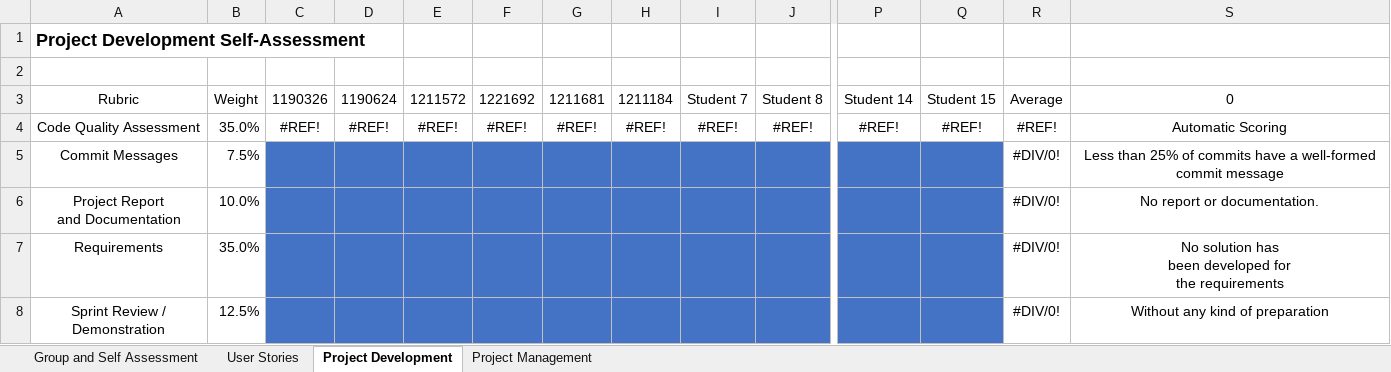
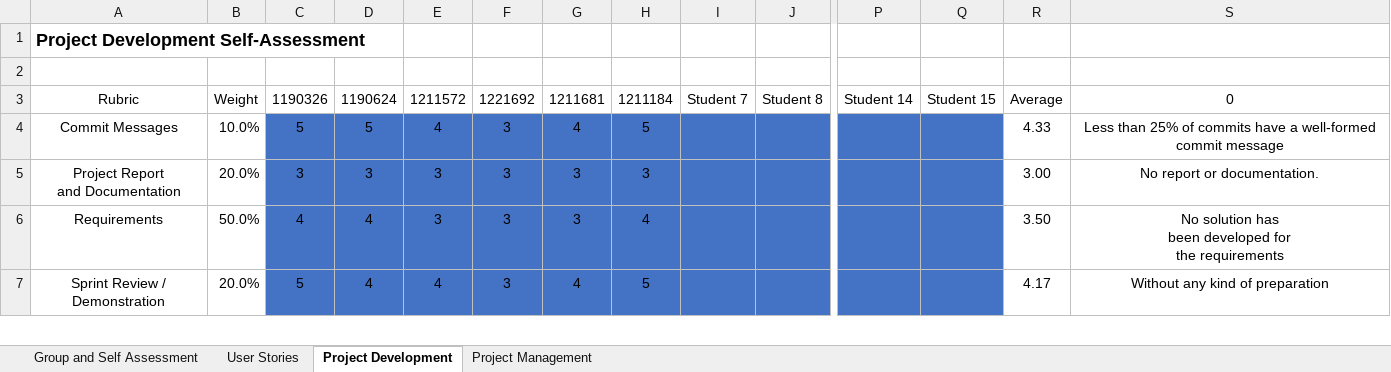
Before and after one commit to Mendoncaa/LAPR3, an Excel workbook: LAPR3-2022-Self-Assessment_Sprint1.xlsx, sheet Project Development, drawn as a sheet; only a part is shown, gaps mark what is left out; values as stored, in another font and other column widths than the file's, no borders; removed rows and columns are numbered as before the commit, all else as after; rows hold the shown columns only; the diff covers the shown part only; the diff names each change by its address in the sheet, - before the commit and + after, or states it on an @@ line.

Commit message:
updated reports for esinf and self assessment

```diff
--- a/LAPR3-2022-Self-Assessment_Sprint1.xlsx (sheet Project Development)
+++ b/LAPR3-2022-Self-Assessment_Sprint1.xlsx (sheet Project Development)
-row 4: Code Quality Assessment | 35.0% | #REF! | #REF! | #REF! | #REF! | #REF! | #REF! | #REF! | #REF! | #REF! | #REF! | #REF! | Automatic Scoring
-B4: 7.5%
+B4: 10.0%
-C4: (empty)
+C4: 5
-D4: (empty)
+D4: 5
-E4: (empty)
+E4: 4
-F4:F7: (empty)
+F4:F7: 3
-G4: (empty)
+G4: 4
-H4: (empty)
+H4: 5
-R4: #DIV/0!
+R4: 4.33
-B5: 10.0%
+B5: 20.0%
-C5: (empty)
+C5: 3
-D5: (empty)
+D5: 3
-E5:E6: (empty)
+E5:E6: 3
-G5:G6: (empty)
+G5:G6: 3
-H5: (empty)
+H5: 3
-R5: #DIV/0!
+R5: 3.00
-B6: 35.0%
+B6: 50.0%
-C6: (empty)
+C6: 4
-D6:D7: (empty)
+D6:D7: 4
-H6: (empty)
+H6: 4
-R6: #DIV/0!
+R6: 3.50
-B7: 12.5%
+B7: 20.0%
-C7: (empty)
+C7: 5
-E7: (empty)
+E7: 4
-G7: (empty)
+G7: 4
-H7: (empty)
+H7: 5
-R7: #DIV/0!
+R7: 4.17
```
Also changed, not shown: 30 edited cells elsewhere in this sheet, sheet User Stories, sheet Project Management, sheet Group and Self Assessment, formulas that keep their value, charts or pictures, 2 other files.
